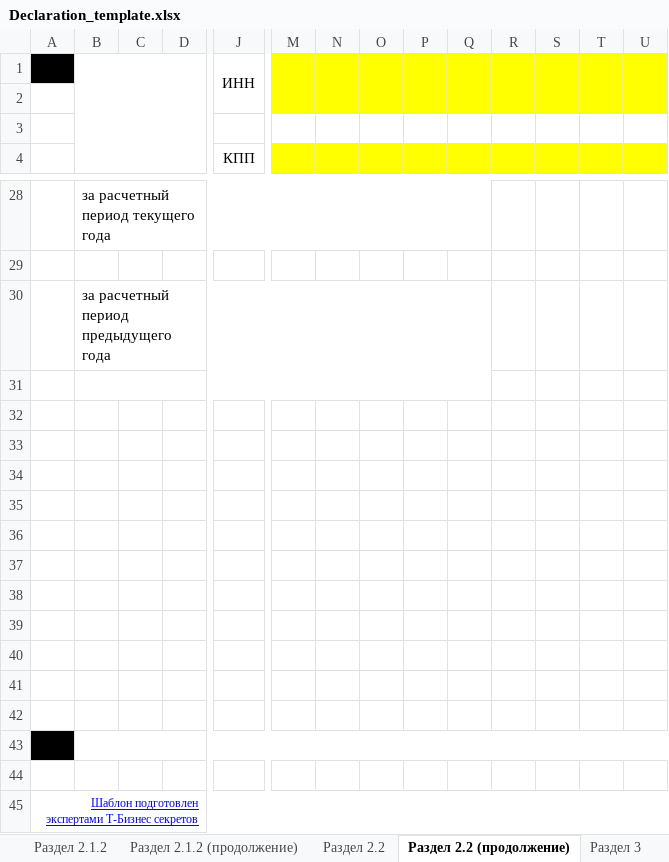
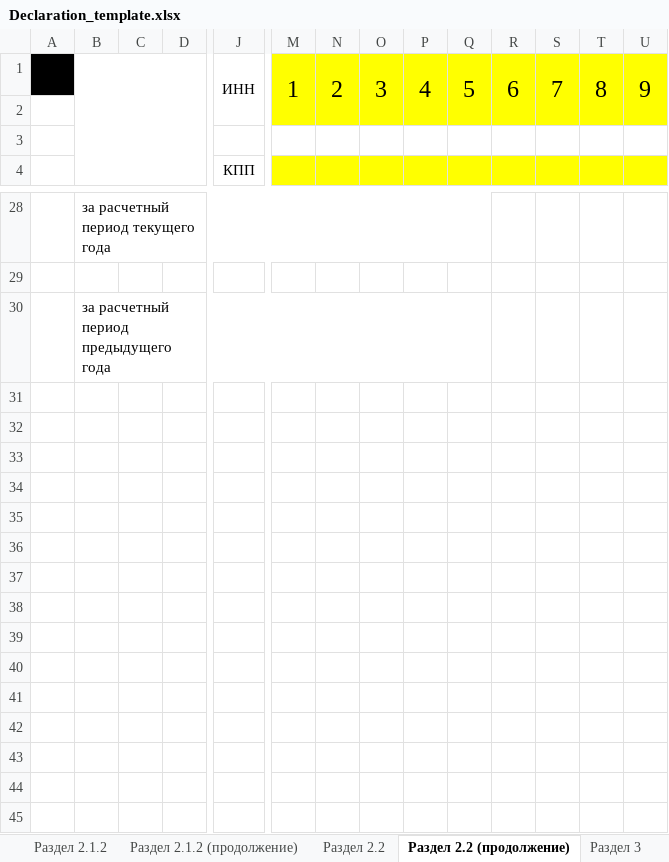
Before and after one commit to promologistik-art/decla-2, an Excel workbook: templates/Declaration_template.xlsx, sheet Раздел 2.2 (продолжение), drawn as a sheet; only a part is shown, gaps mark what is left out; values as stored, in another font and other column widths than the file's, no borders; charts and pictures not drawn; removed rows and columns are numbered as before the commit, all else as after; rows hold the shown columns only; the diff names each change by its address in the sheet, - before the commit and + after, or states it on an @@ line.

```diff
--- a/templates/Declaration_template.xlsx (sheet Раздел 2.2 (продолжение))
+++ b/templates/Declaration_template.xlsx (sheet Раздел 2.2 (продолжение))
-row 1:  |  |  |  | ИНН
+row 1:  |  |  |  | ИНН | 1 | 2 | 3 | 4 | 5 | 6 | 7 | 8 | 9
-row 31: (empty)
-row 32: (empty)
-row 33: (empty)
-row 34: (empty)
-row 35: (empty)
-row 36: (empty)
-row 37: (empty)
-row 38: (empty)
-row 39: (empty)
-row 40: (empty)
-row 41: (empty)
-row 42: (empty)
-row 43: (empty)
-row 44: (empty)
-row 45: Шаблон подготовлен экспертами Т-Бизнес секретов
```
Also changed, not shown: sheet Раздел 2.1.2 (продолжение), sheet Раздел 2.1.1, sheet Раздел 3, sheet Раздел 4, sheet Титул, sheet Раздел 2.1.2, 4 more sheets.
